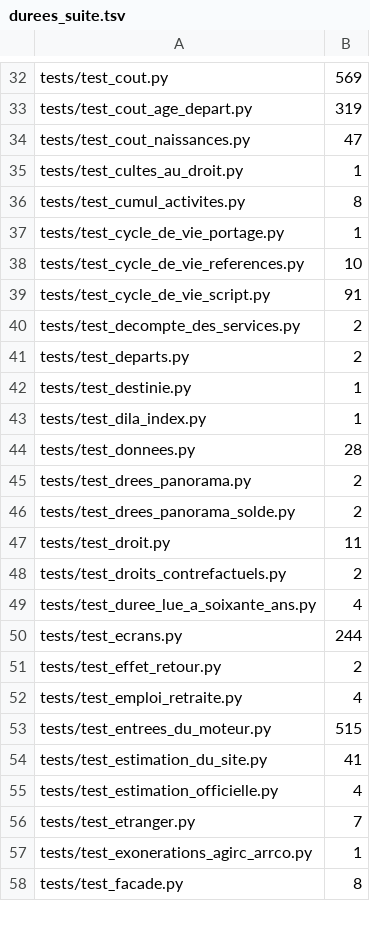
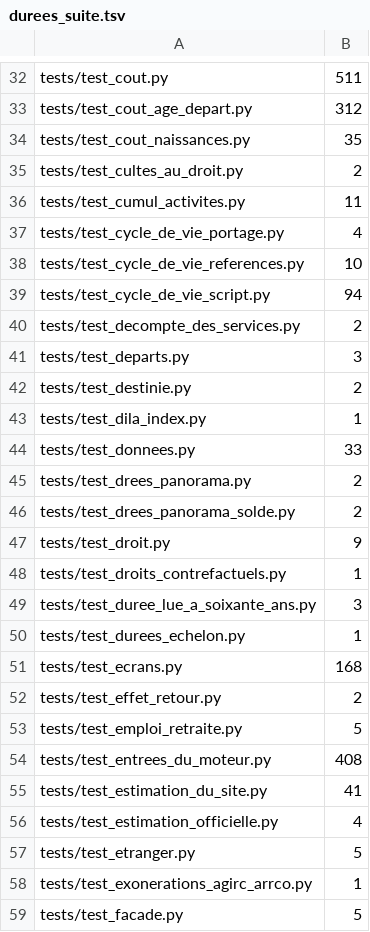
Before and after one commit to g-pliberal/retraitecomptenotionelle, a TSV file: .github/durees_suite.tsv, drawn as a sheet; only a part is shown, gaps mark what is left out; addresses are those after the commit; the diff covers the shown part only; the diff names each change by its address in the sheet, - before the commit and + after, or states it on an @@ line.

```diff
--- a/.github/durees_suite.tsv
+++ b/.github/durees_suite.tsv
-B32: 569
+B32: 511
-B33: 319
+B33: 312
-B34: 47
+B34: 35
-B35: 1
+B35: 2
-B36: 8
+B36: 11
-B37: 1
+B37: 4
-B39: 91
+B39: 94
-B41: 2
+B41: 3
-B42: 1
+B42: 2
-B44: 28
+B44: 33
-B47: 11
+B47: 9
-B48: 2
+B48: 1
-B49: 4
+B49: 3
+row 50: tests/test_durees_echelon.py | 1
-B51: 244
+B51: 168
-B53: 4
+B53: 5
-B54: 515
+B54: 408
-B57: 7
+B57: 5
-B59: 8
+B59: 5
```
Also changed, not shown: 8 added rows, 5 removed rows and 100 edited cells elsewhere in this file, .github/verdicts.tsv, 1 other file.
